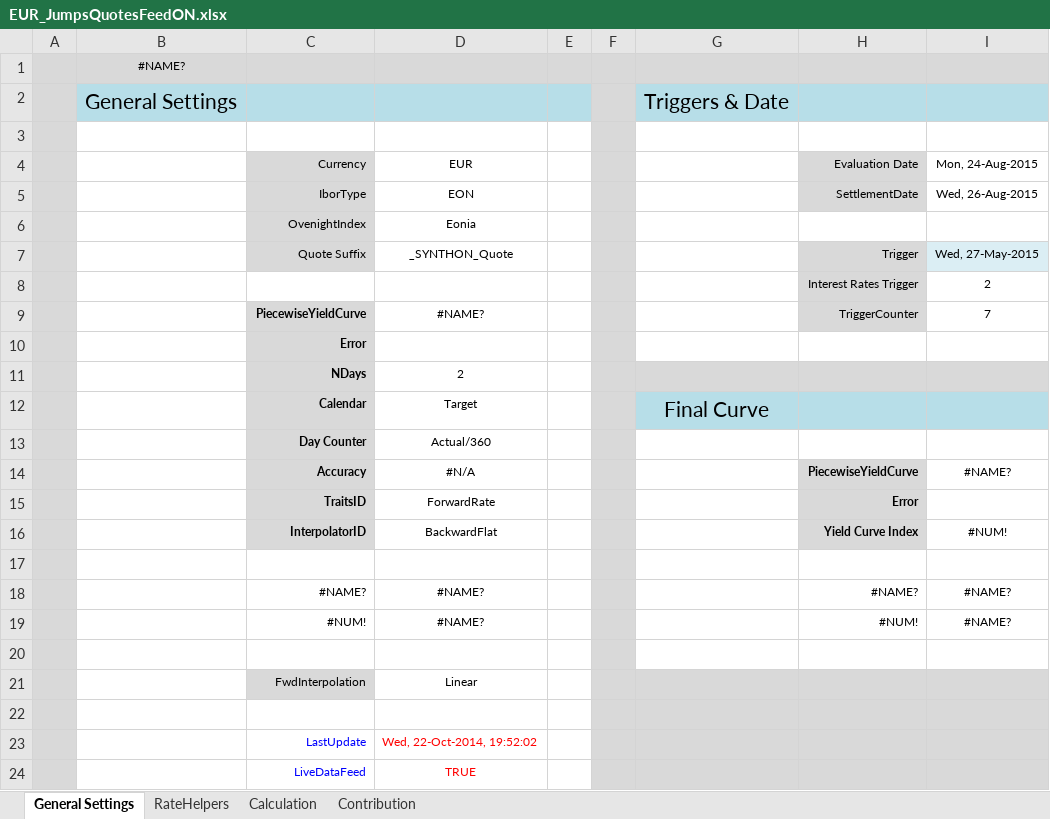
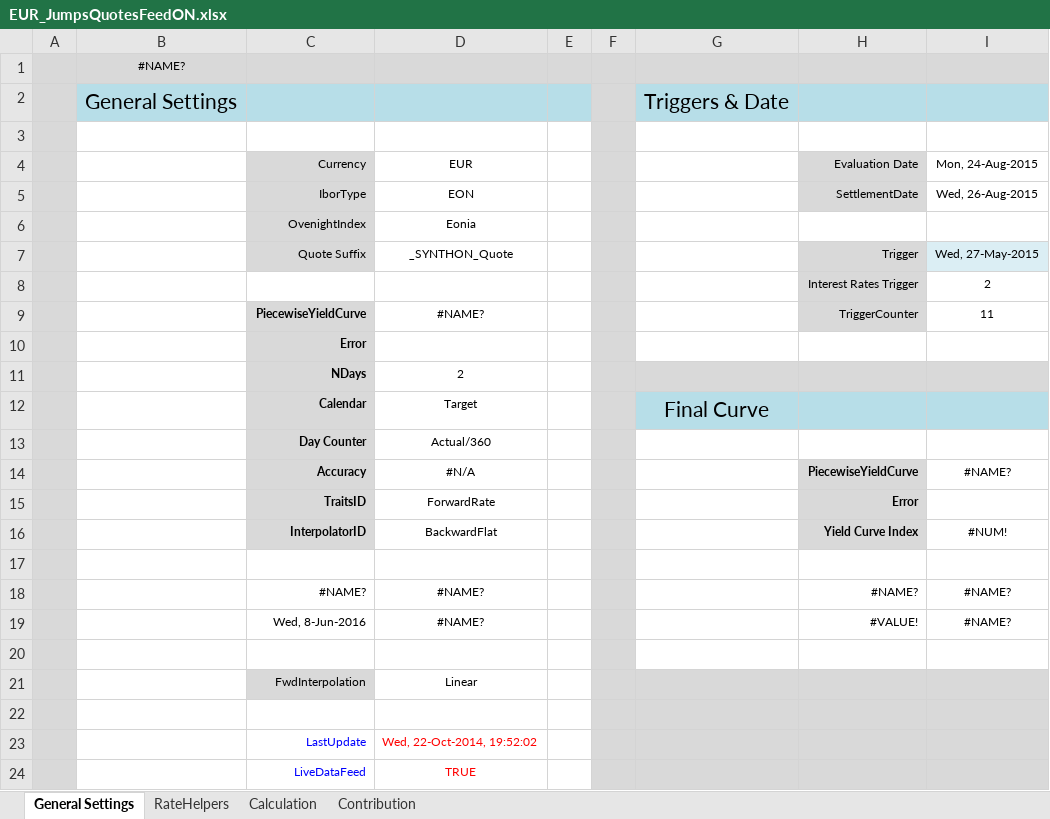
Before and after one commit to eehlers/QuantLibXL, an Excel workbook: Data2/XLS/EUR/EUR_JumpsQuotesFeedON.xlsx, sheet General Settings, drawn as a sheet; values as stored, in another font and other column widths than the file's, no borders; conditional formats not drawn; the diff names each change by its address in the sheet, - before the commit and + after, or states it on an @@ line.

```diff
--- a/Data2/XLS/EUR/EUR_JumpsQuotesFeedON.xlsx (sheet General Settings)
+++ b/Data2/XLS/EUR/EUR_JumpsQuotesFeedON.xlsx (sheet General Settings)
-I9: 7
+I9: 11
-C19: #NUM!
+C19: Wed, 8-Jun-2016
-H19: #NUM!
+H19: #VALUE!
```
Also changed, not shown: sheet Calculation, sheet RateHelpers, sheet Contribution, charts or pictures.
